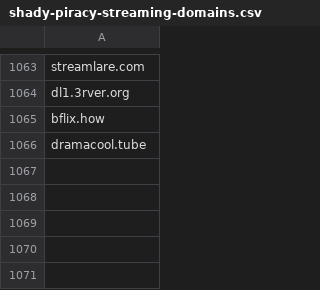
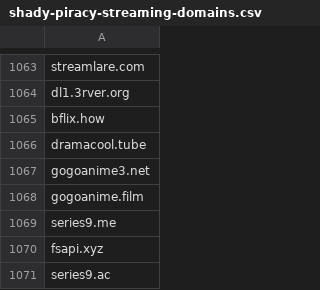
Before and after one commit to GVI-ONE-Cyber/Dynamic_Lists, a CSV file: shady-piracy-streaming-domains.csv, drawn as a sheet; only a part is shown, gaps mark what is left out; the diff names each change by its address in the sheet, - before the commit and + after, or states it on an @@ line.

Commit message:
Update shady-piracy-streaming-domains.csv
quick bulk add 06OCT23

```diff
--- a/shady-piracy-streaming-domains.csv
+++ b/shady-piracy-streaming-domains.csv
+row 1067: gogoanime3.net
+row 1068: gogoanime.film
+row 1069: series9.me
+row 1070: fsapi.xyz
+row 1071: series9.ac
```
